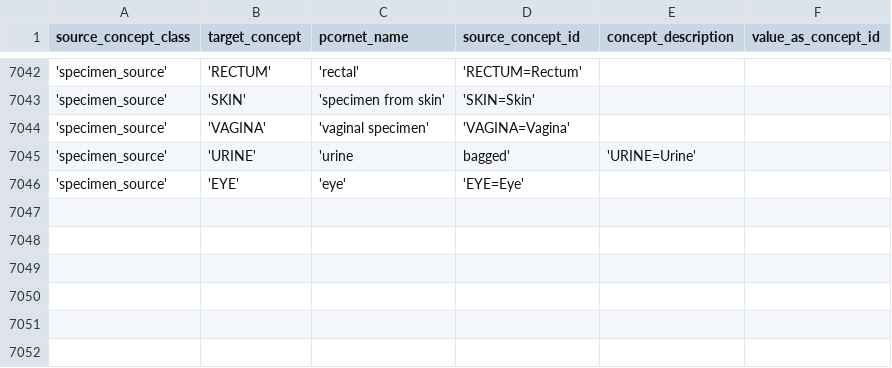
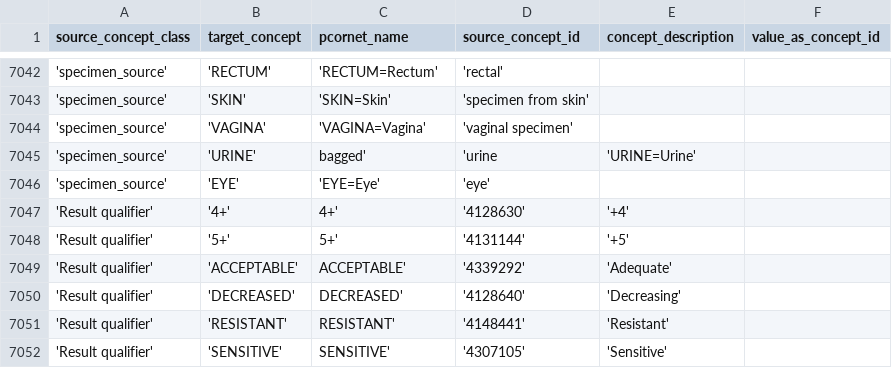
Before and after one commit to PEDSnet/pedsnetcdm_to_pcornetcdm, a CSV file: v5.0_to_v6.1/sql_etl/data/load/pedsnet_pcornet_valueset_map.csv, drawn as a sheet; only a part is shown, gaps mark what is left out; the diff covers the shown part only.

Commit message:
fix specimen_source and add new result_qualifier

```diff
--- a/v5.0_to_v6.1/sql_etl/data/load/pedsnet_pcornet_valueset_map.csv
+++ b/v5.0_to_v6.1/sql_etl/data/load/pedsnet_pcornet_valueset_map.csv
@@ -7042,5 +7042,11 @@ source_concept_class,target_concept,pcornet_name,source_concept_id,concept_descr
-'specimen_source','RECTUM','rectal','RECTUM=Rectum',,
-'specimen_source','SKIN','specimen from skin','SKIN=Skin',,
-'specimen_source','VAGINA','vaginal specimen','VAGINA=Vagina',,
-'specimen_source','URINE','urine, bagged','URINE=Urine',,
-'specimen_source','EYE','eye','EYE=Eye',,
+'specimen_source','RECTUM','RECTUM=Rectum','rectal',,
+'specimen_source','SKIN','SKIN=Skin','specimen from skin',,
+'specimen_source','VAGINA','VAGINA=Vagina','vaginal specimen',,
+'specimen_source','URINE', bagged','urine,'URINE=Urine',
+'specimen_source','EYE','EYE=Eye','eye',,
+'Result qualifier','4+',4+','4128630','+4',
+'Result qualifier','5+',5+','4131144','+5',
+'Result qualifier','ACCEPTABLE',ACCEPTABLE','4339292','Adequate',
+'Result qualifier','DECREASED',DECREASED','4128640','Decreasing',
+'Result qualifier','RESISTANT',RESISTANT','4148441','Resistant',
+'Result qualifier','SENSITIVE',SENSITIVE','4307105','Sensitive',
```
Also changed, not shown: 64 edited cells elsewhere in this file.
